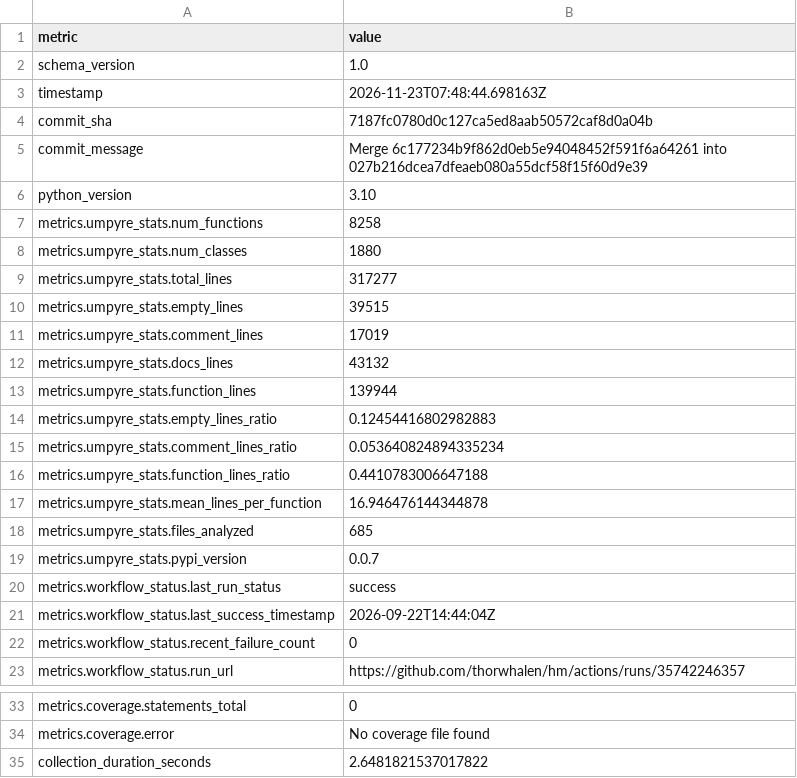
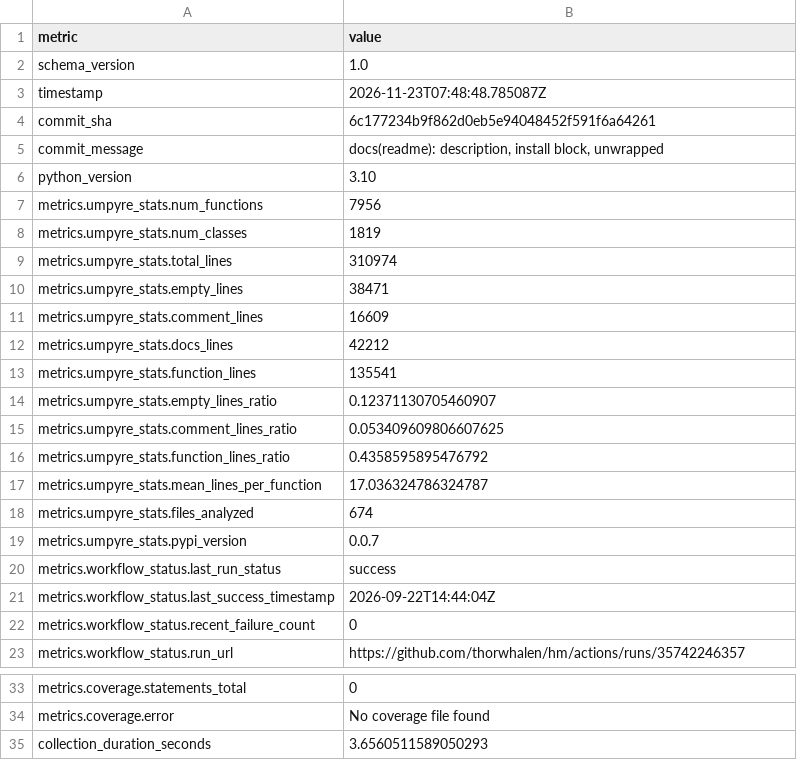
Before and after one commit to thorwhalen/hm, a CSV file: metrics.csv, drawn as a sheet; only a part is shown, gaps mark what is left out.

Commit message:
Update metrics for 6c17723

```diff
--- a/metrics.csv
+++ b/metrics.csv
@@ -2,18 +2,18 @@ metric,value
 schema_version,1.0
-timestamp,2026-11-23T07:48:44.698163Z
-commit_sha,7187fc0780d0c127ca5ed8aab50572caf8d0a04b
-commit_message,Merge 6c177234b9f862d0eb5e94048452f591f6a64261 into 027b216dcea7dfeaeb080a55dcf58f15f60d9e39
+timestamp,2026-11-23T07:48:48.785087Z
+commit_sha,6c177234b9f862d0eb5e94048452f591f6a64261
+commit_message,"docs(readme): description, install block, unwrapped"
 python_version,3.10
-metrics.umpyre_stats.num_functions,8258
-metrics.umpyre_stats.num_classes,1880
-metrics.umpyre_stats.total_lines,317277
-metrics.umpyre_stats.empty_lines,39515
-metrics.umpyre_stats.comment_lines,17019
-metrics.umpyre_stats.docs_lines,43132
-metrics.umpyre_stats.function_lines,139944
-metrics.umpyre_stats.empty_lines_ratio,0.12454416802982883
-metrics.umpyre_stats.comment_lines_ratio,0.053640824894335234
-metrics.umpyre_stats.function_lines_ratio,0.4410783006647188
-metrics.umpyre_stats.mean_lines_per_function,16.946476144344878
-metrics.umpyre_stats.files_analyzed,685
+metrics.umpyre_stats.num_functions,7956
+metrics.umpyre_stats.num_classes,1819
+metrics.umpyre_stats.total_lines,310974
+metrics.umpyre_stats.empty_lines,38471
+metrics.umpyre_stats.comment_lines,16609
+metrics.umpyre_stats.docs_lines,42212
+metrics.umpyre_stats.function_lines,135541
+metrics.umpyre_stats.empty_lines_ratio,0.12371130705460907
+metrics.umpyre_stats.comment_lines_ratio,0.053409609806607625
+metrics.umpyre_stats.function_lines_ratio,0.4358595895476792
+metrics.umpyre_stats.mean_lines_per_function,17.036324786324787
+metrics.umpyre_stats.files_analyzed,674
 metrics.umpyre_stats.pypi_version,0.0.7
@@ -38,2 +38,2 @@ metrics.coverage.statements_total,0
 metrics.coverage.error,No coverage file found
-collection_duration_seconds,2.6481821537017822
+collection_duration_seconds,3.6560511589050293
```
Also changed, not shown: 2 other files.
